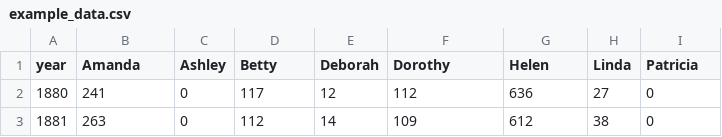
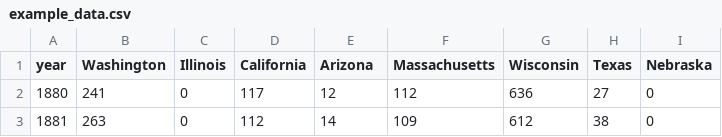
Before and after one commit to mattjgally/corona, a CSV file: example_data.csv, drawn as a sheet; only a part is shown.

```diff
--- a/example_data.csv
+++ b/example_data.csv
@@ -1,2 +1,2 @@
-year,Amanda,Ashley,Betty,Deborah,Dorothy,Helen,Linda,Patricia
+year,Washington,Illinois,California,Arizona,Massachusetts,Wisconsin,Texas,Nebraska
 1880,241,0,117,12,112,636,27,0
```
Also changed, not shown: organized_data.csv, 1 other file.
